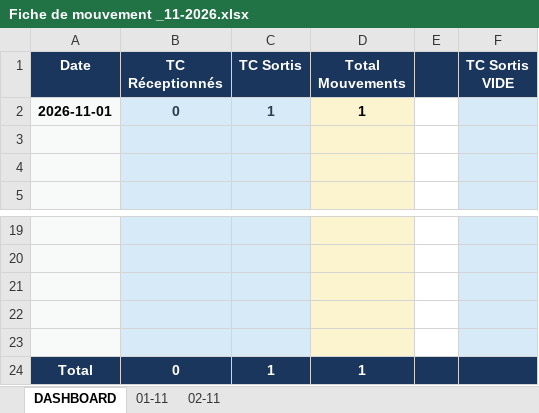
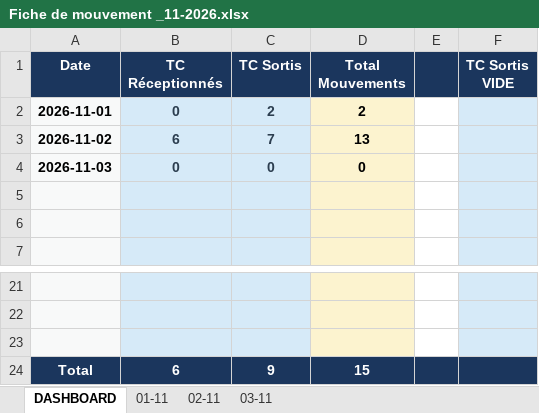
Before and after one commit to Mag2027pro/egs-conatainer-tracker-, an Excel workbook: Fiche de mouvement _11-2026.xlsx, sheet DASHBOARD, drawn as a sheet; only a part is shown, gaps mark what is left out; values as stored, in another font and other column widths than the file's, no borders; removed rows and columns are numbered as before the commit, all else as after; the diff names each change by its address in the sheet, - before the commit and + after, or states it on an @@ line.

```diff
--- a/Fiche de mouvement _11-2026.xlsx (sheet DASHBOARD)
+++ b/Fiche de mouvement _11-2026.xlsx (sheet DASHBOARD)
+sheet tab: 03-11
-C2 (TC Sortis): 1
+C2 (TC Sortis): 2
-D2 (Total Mouvements): 1
+D2 (Total Mouvements): 2
+row 3: 2026-11-02 | 6 | 7 | 13
+row 4: 2026-11-03 | 0 | 0 | 0
-row 24: (empty)
+row 24: Total | 6 | 9 | 15
-A24 fill: #F8F9F9
+A24 fill: #1B365D
-B24:C24 fill: #D6EAF8
+B24:C24 fill: #1B365D
-D24 fill: #FCF3CF
+D24 fill: #1B365D
-E24 fill: none
+E24 fill: #1B365D
-F24 fill: #D6EAF8
+F24 fill: #1B365D
-row 23: (empty)
-row 24: Total | 0 | 1 | 1
```
Also changed, not shown: sheet 01-11, formulas that keep their value, charts or pictures.
